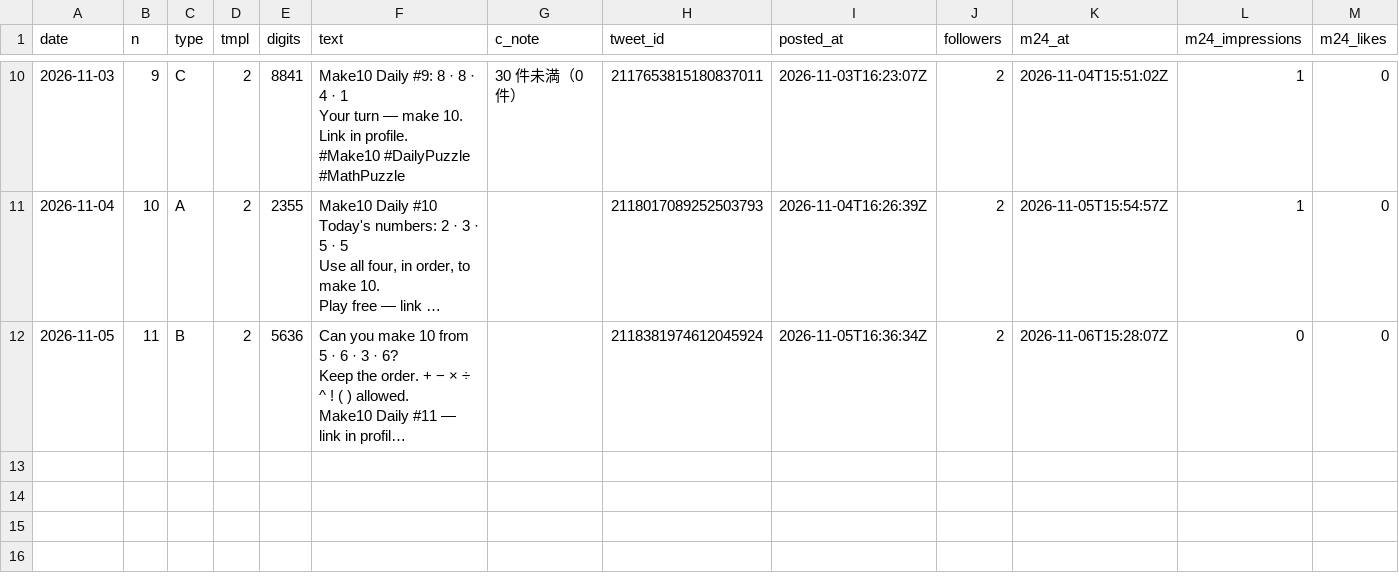
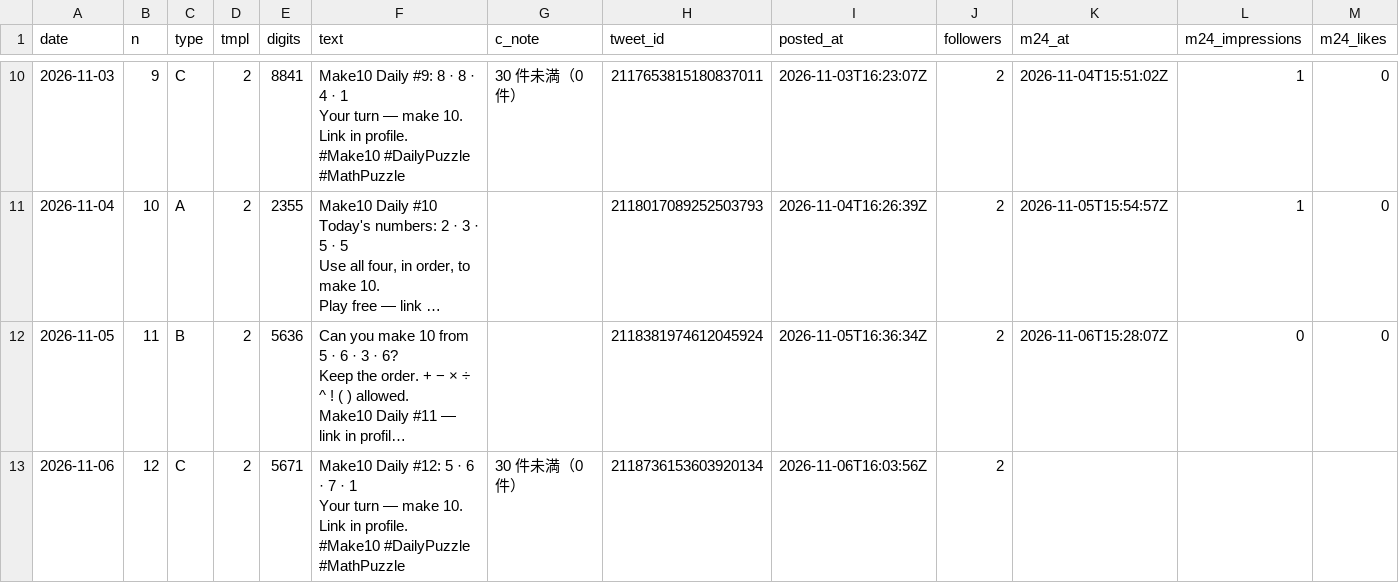
Before and after one commit to ihudodo-k/make10, a CSV file: promo/data/posts.csv, drawn as a sheet; only a part is shown, gaps mark what is left out; long unchanged cells end in …; rows hold the shown columns only; ↵ is a line break in a cell; the diff names each change by its address in the sheet, - before the commit and + after, or states it on an @@ line.

```diff
--- a/promo/data/posts.csv
+++ b/promo/data/posts.csv
+row 13: 2026-11-06 | 12 | C | 2 | 5671 | Make10 Daily #12: 5 · 6 · 7 · 1 ↵ Your turn — make 10. Link in profile. ↵ #Make10 #DailyPuzzle #MathPuzzle | 30 件未満（0 件） | 2118736153603920134 | 2026-11-06T16:03:56Z | 2
```
